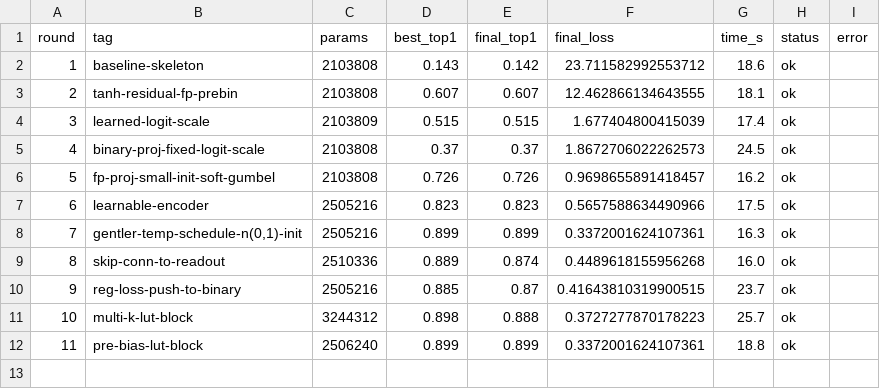
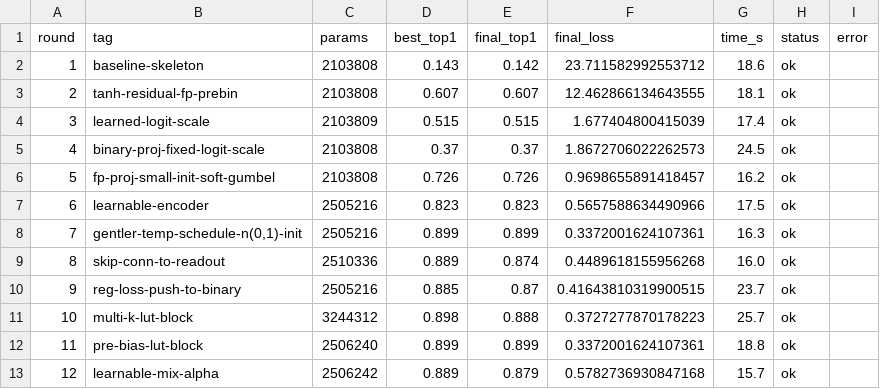
Before and after one commit to G-reen-vibe/bitforge, a CSV file: results/iterations.csv, drawn as a sheet.

Commit message:
Iter r12: learnable mix alpha (top1 0.889, slight regression)
Each block learns alpha in (0,1) for hv = tanh(alpha*hv + (1-alpha)*hv_new).
Slight regression on 5 epochs — alpha may need more training to converge.

```diff
--- a/results/iterations.csv
+++ b/results/iterations.csv
@@ -12 +12,2 @@ round,tag,params,best_top1,final_top1,final_loss,time_s,status,error
 11,pre-bias-lut-block,2506240,0.899,0.899,0.3372001624107361,18.8,ok,
+12,learnable-mix-alpha,2506242,0.889,0.879,0.5782736930847168,15.7,ok,
```
Also changed, not shown: 1 other file.
